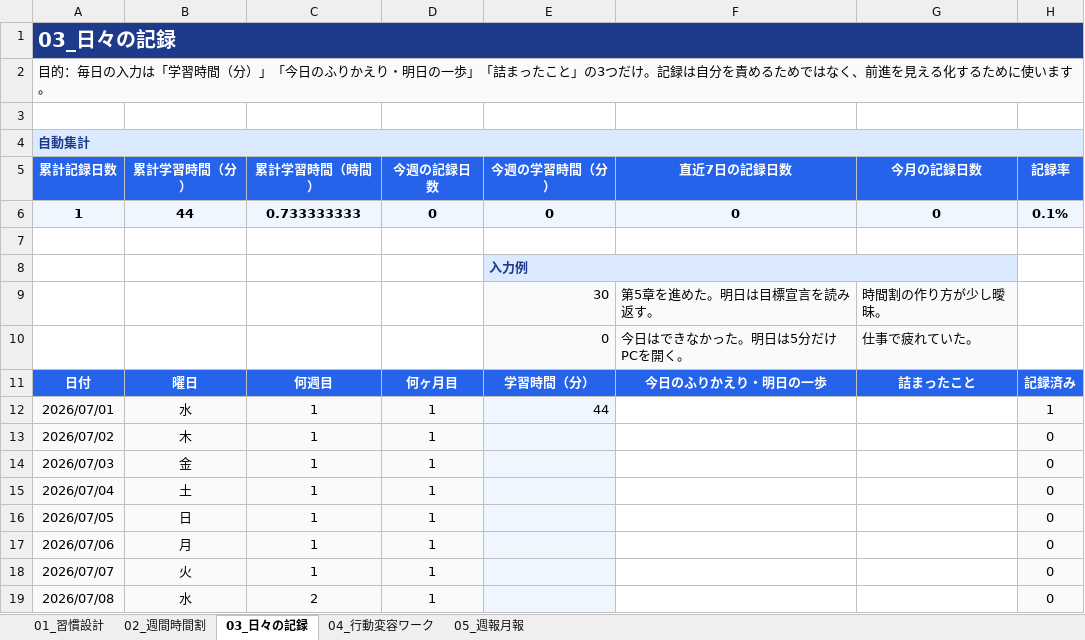
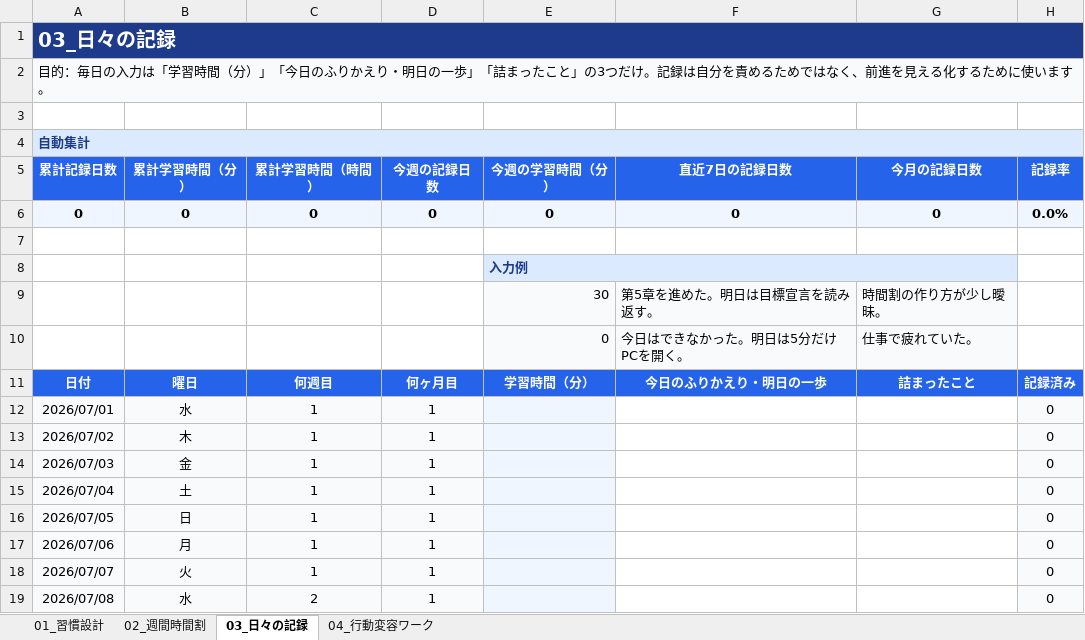
Before and after one commit to okuma4826/rebuild-ai-guild-roadmap, an Excel workbook: assets/spreadsheet/ギルド学習管理シート.xlsx, sheet 03_日々の記録, drawn as a sheet; only a part is shown; values as stored, in another font and other column widths than the file's, no borders; charts and pictures and conditional formats not drawn; the diff names each change by its address in the sheet, - before the commit and + after, or states it on an @@ line.

```diff
--- a/assets/spreadsheet/ギルド学習管理シート.xlsx (sheet 03_日々の記録)
+++ b/assets/spreadsheet/ギルド学習管理シート.xlsx (sheet 03_日々の記録)
-sheet tab: 05_週報月報
-A6 (累計記録日数): 1
+A6 (累計記録日数): 0
-B6 (累計学習時間（分）): 44
+B6 (累計学習時間（分）): 0
-C6 (累計学習時間（時間）): 0.733333333
+C6 (累計学習時間（時間）): 0
-H6 (記録率): 0.1%
+H6 (記録率): 0.0%
-E12 (今週の学習時間（分）): 44
+E12 (今週の学習時間（分）): (empty)
-H12 (記録率): 1
+H12 (記録率): 0
```
Also changed, not shown: sheet 04_行動変容ワーク, charts or pictures.
